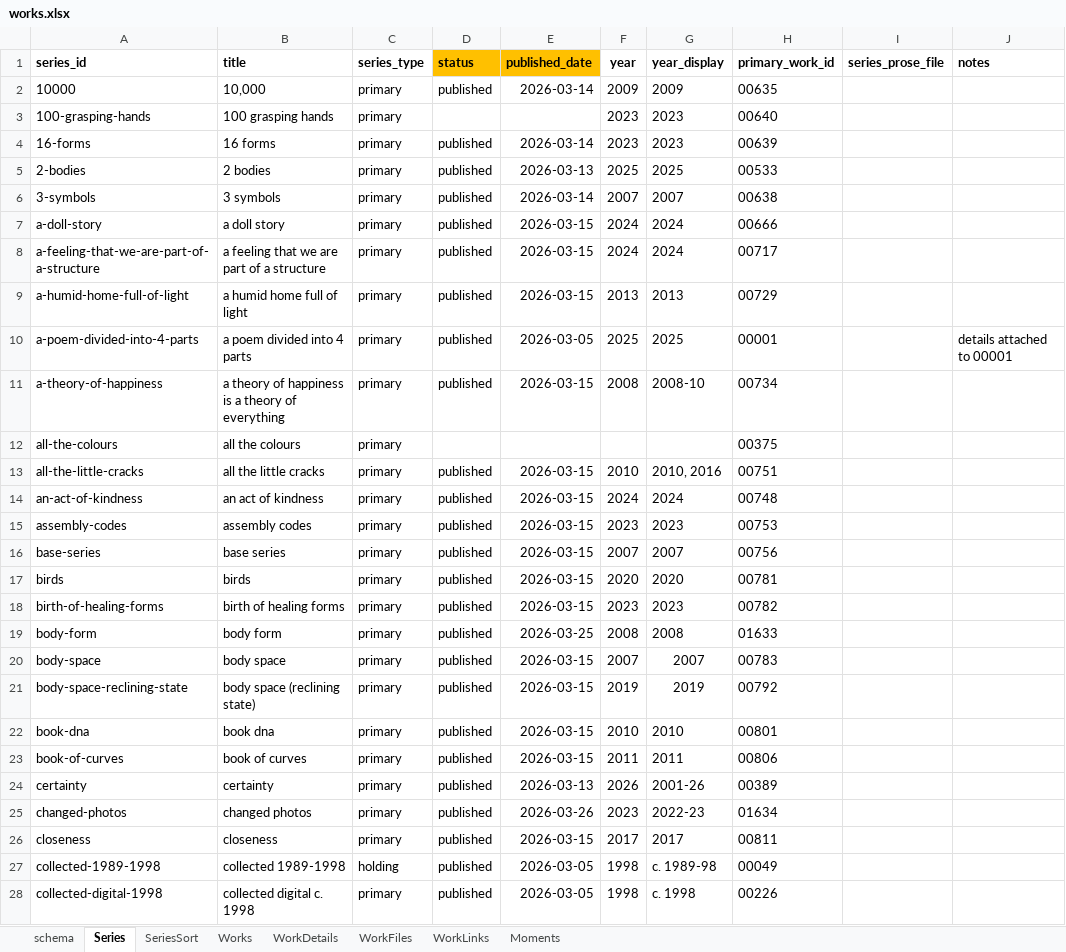
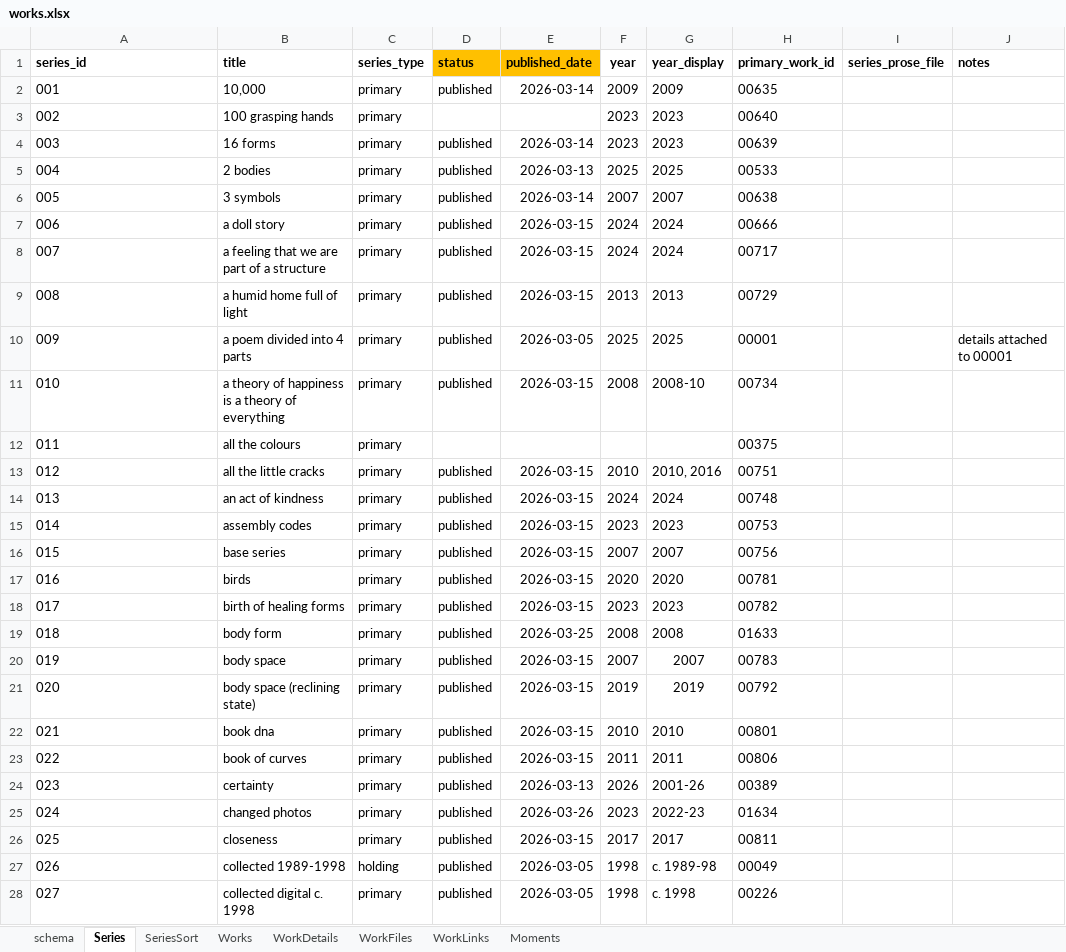
Before and after one commit to dotlineform/dotlineform-site, an Excel workbook: data/works.xlsx, sheet Series, drawn as a sheet; only a part is shown; values as stored, in another font and other column widths than the file's, no borders; the diff covers the shown part only; the diff names each change by its address in the sheet, - before the commit and + after, or states it on an @@ line.

```diff
--- a/data/works.xlsx (sheet Series)
+++ b/data/works.xlsx (sheet Series)
-A2 (series_id): 10000
+A2 (series_id): 001
-A3 (series_id): 100-grasping-hands
+A3 (series_id): 002
-A4 (series_id): 16-forms
+A4 (series_id): 003
-A5 (series_id): 2-bodies
+A5 (series_id): 004
-A6 (series_id): 3-symbols
+A6 (series_id): 005
-A7 (series_id): a-doll-story
+A7 (series_id): 006
-A8 (series_id): a-feeling-that-we-are-part-of-a-structure
+A8 (series_id): 007
-A9 (series_id): a-humid-home-full-of-light
+A9 (series_id): 008
-A10 (series_id): a-poem-divided-into-4-parts
+A10 (series_id): 009
-A11 (series_id): a-theory-of-happiness
+A11 (series_id): 010
-A12 (series_id): all-the-colours
+A12 (series_id): 011
-A13 (series_id): all-the-little-cracks
+A13 (series_id): 012
-A14 (series_id): an-act-of-kindness
+A14 (series_id): 013
-A15 (series_id): assembly-codes
+A15 (series_id): 014
-A16 (series_id): base-series
+A16 (series_id): 015
-A17 (series_id): birds
+A17 (series_id): 016
-A18 (series_id): birth-of-healing-forms
+A18 (series_id): 017
-A19 (series_id): body-form
+A19 (series_id): 018
-A20 (series_id): body-space
+A20 (series_id): 019
-A21 (series_id): body-space-reclining-state
+A21 (series_id): 020
-A22 (series_id): book-dna
+A22 (series_id): 021
-A23 (series_id): book-of-curves
+A23 (series_id): 022
-A24 (series_id): certainty
+A24 (series_id): 023
-A25 (series_id): changed-photos
+A25 (series_id): 024
-A26 (series_id): closeness
+A26 (series_id): 025
-A27 (series_id): collected-1989-1998
+A27 (series_id): 026
-A28 (series_id): collected-digital-1998
+A28 (series_id): 027
```
Also changed, not shown: 116 edited cells elsewhere in this sheet, sheet Works, sheet SeriesSort, 13 other files.
